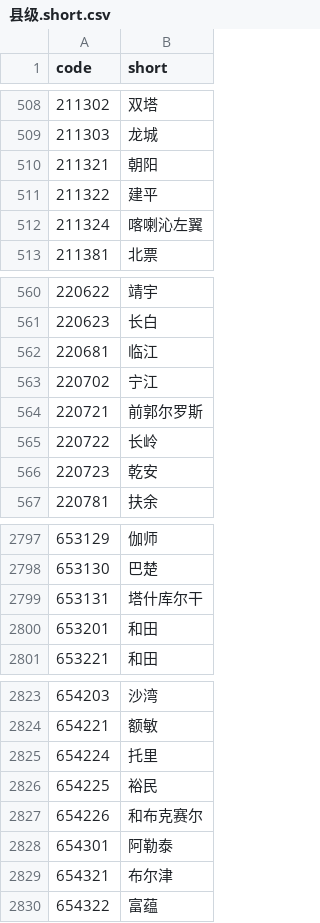
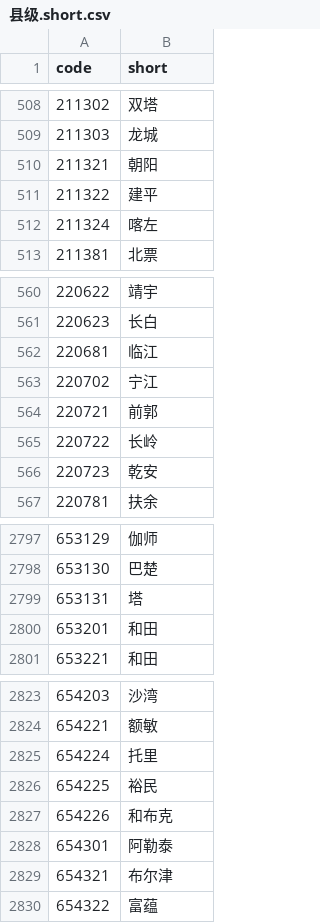
Before and after one commit to hantingroup/HTDictionary, a CSV file: 行政区划/县级.short.csv, drawn as a sheet; only a part is shown, gaps mark what is left out.

Commit message:
fix(data): correct overlong county short names in county short name file
Some entries in 县级.short.csv contained full administrative names instead of the
expected abbreviated short name. Updated them to match convention:
- 喀喇沁左翼 → 喀左
- 前郭尔罗斯 → 前郭
- 塔什库尔干 → 塔
- 和布克赛尔 → 和布克

```diff
--- a/行政区划/县级.short.csv
+++ b/行政区划/县级.short.csv
@@ -511,3 +511,3 @@
 211322,建平
-211324,喀喇沁左翼
+211324,喀左
 211381,北票
@@ -563,3 +563,3 @@
 220702,宁江
-220721,前郭尔罗斯
+220721,前郭
 220722,长岭
@@ -2798,3 +2798,3 @@
 653130,巴楚
-653131,塔什库尔干
+653131,塔
 653201,和田
@@ -2826,3 +2826,3 @@
 654225,裕民
-654226,和布克赛尔
+654226,和布克
 654301,阿勒泰
```
